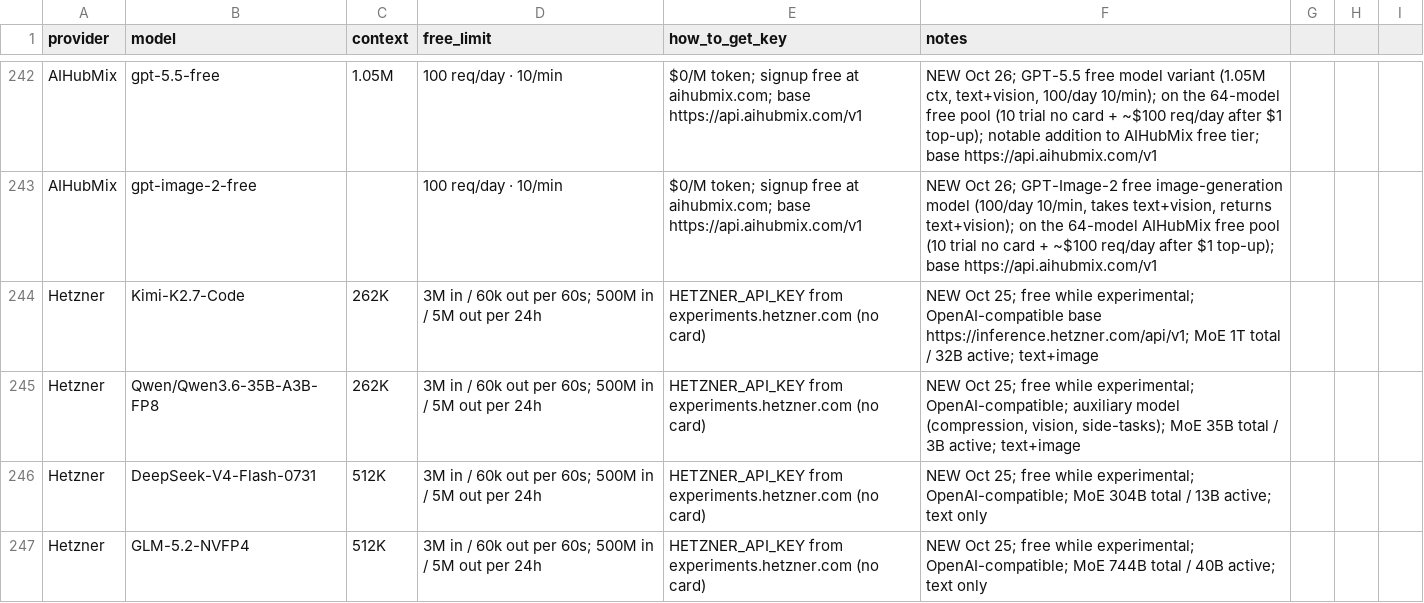
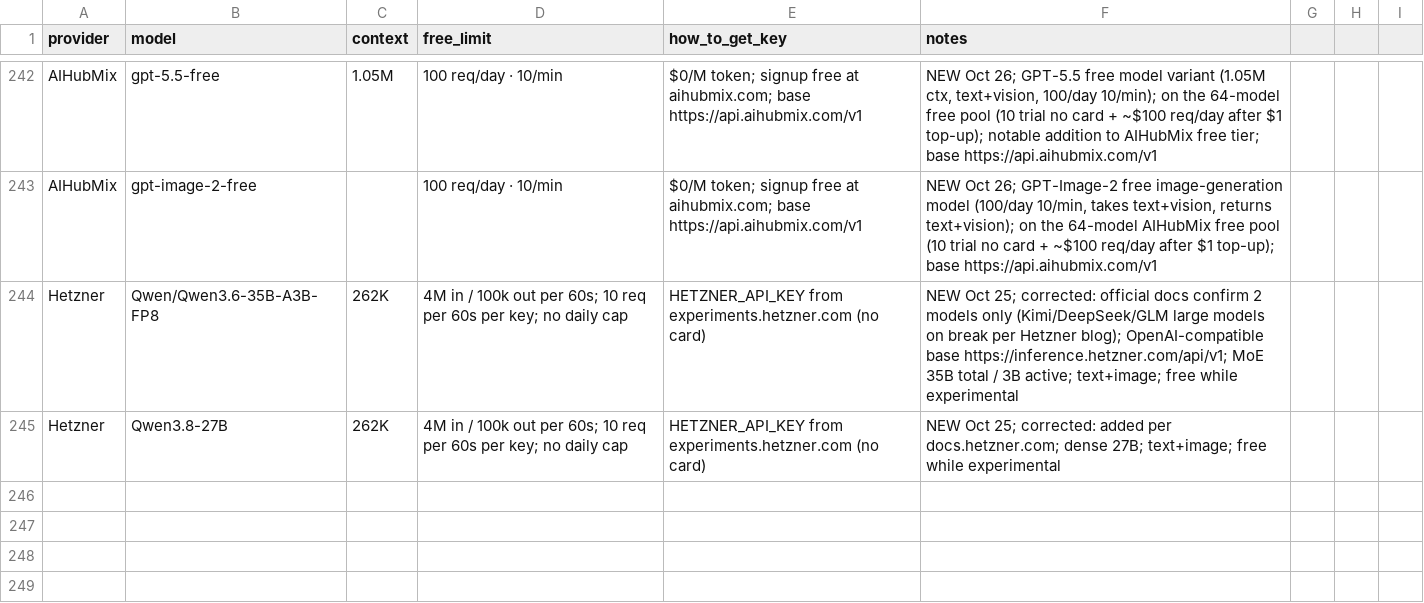
Before and after one commit to NostrDanish/freellm-watch, a CSV file: models.csv, drawn as a sheet; only a part is shown, gaps mark what is left out.

```diff
--- a/models.csv
+++ b/models.csv
@@ -243,5 +243,3 @@ AIHubMix,gpt-5.5-free,1.05M,100 req/day · 10/min,"$0/M token; signup free at ai
 AIHubMix,gpt-image-2-free,,100 req/day · 10/min,"$0/M token; signup free at aihubmix.com; base https://api.aihubmix.com/v1","NEW Oct 26; GPT-Image-2 free image-generation model (100/day 10/min, takes text+vision, returns text+vision); on the 64-model AIHubMix free pool (10 trial no card + ~$100 req/day after $1 top-up); base https://api.aihubmix.com/v1"
-Hetzner,Kimi-K2.7-Code,262K,3M in / 60k out per 60s; 500M in / 5M out per 24h,"HETZNER_API_KEY from experiments.hetzner.com (no card)","NEW Oct 25; free while experimental; OpenAI-compatible base https://inference.hetzner.com/api/v1; MoE 1T total / 32B active; text+image"
-Hetzner,Qwen/Qwen3.6-35B-A3B-FP8,262K,3M in / 60k out per 60s; 500M in / 5M out per 24h,"HETZNER_API_KEY from experiments.hetzner.com (no card)","NEW Oct 25; free while experimental; OpenAI-compatible; auxiliary model (compression, vision, side-tasks); MoE 35B total / 3B active; text+image"
-Hetzner,DeepSeek-V4-Flash-0731,512K,3M in / 60k out per 60s; 500M in / 5M out per 24h,"HETZNER_API_KEY from experiments.hetzner.com (no card)","NEW Oct 25; free while experimental; OpenAI-compatible; MoE 304B total / 13B active; text only"
-Hetzner,GLM-5.2-NVFP4,512K,3M in / 60k out per 60s; 500M in / 5M out per 24h,"HETZNER_API_KEY from experiments.hetzner.com (no card)","NEW Oct 25; free while experimental; OpenAI-compatible; MoE 744B total / 40B active; text only"
+Hetzner,Qwen/Qwen3.6-35B-A3B-FP8,262K,4M in / 100k out per 60s; 10 req per 60s per key; no daily cap,"HETZNER_API_KEY from experiments.hetzner.com (no card)","NEW Oct 25; corrected: official docs confirm 2 models only (Kimi/DeepSeek/GLM large models on break per Hetzner blog); OpenAI-compatible base https://inference.hetzner.com/api/v1; MoE 35B total / 3B active; text+image; free while experimental"
+Hetzner,Qwen3.8-27B,262K,4M in / 100k out per 60s; 10 req per 60s per key; no daily cap,"HETZNER_API_KEY from experiments.hetzner.com (no card)","NEW Oct 25; corrected: added per docs.hetzner.com; dense 27B; text+image; free while experimental"
```
Also changed, not shown: 2 other files.
